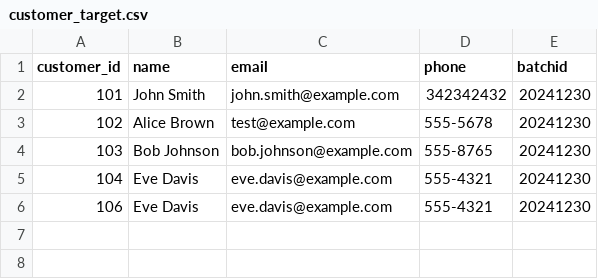
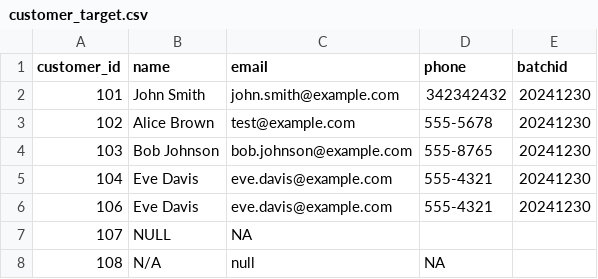
Before and after one commit to ksreenivasulu443/taf_jan_march_2026, a CSV file: input_files/customer_target.csv, drawn as a sheet.

```diff
--- a/input_files/customer_target.csv
+++ b/input_files/customer_target.csv
@@ -6 +6,3 @@ customer_id,name,email,phone,batchid
 106,Eve Davis,eve.davis@example.com,555-4321,20241230
+107,NULL,NA,
+108, N/A, null, NA
```
Also changed, not shown: 7 other files.
